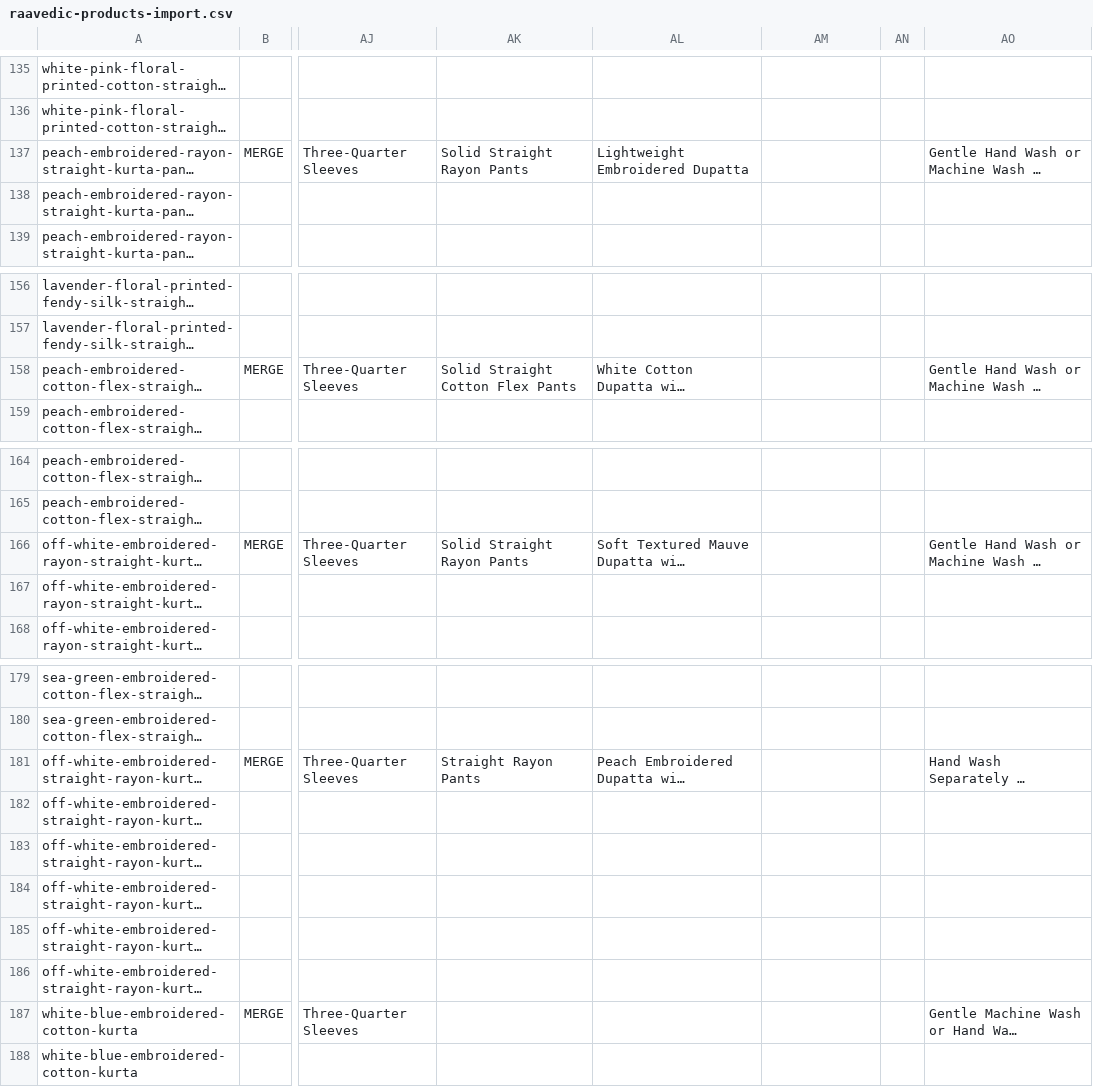
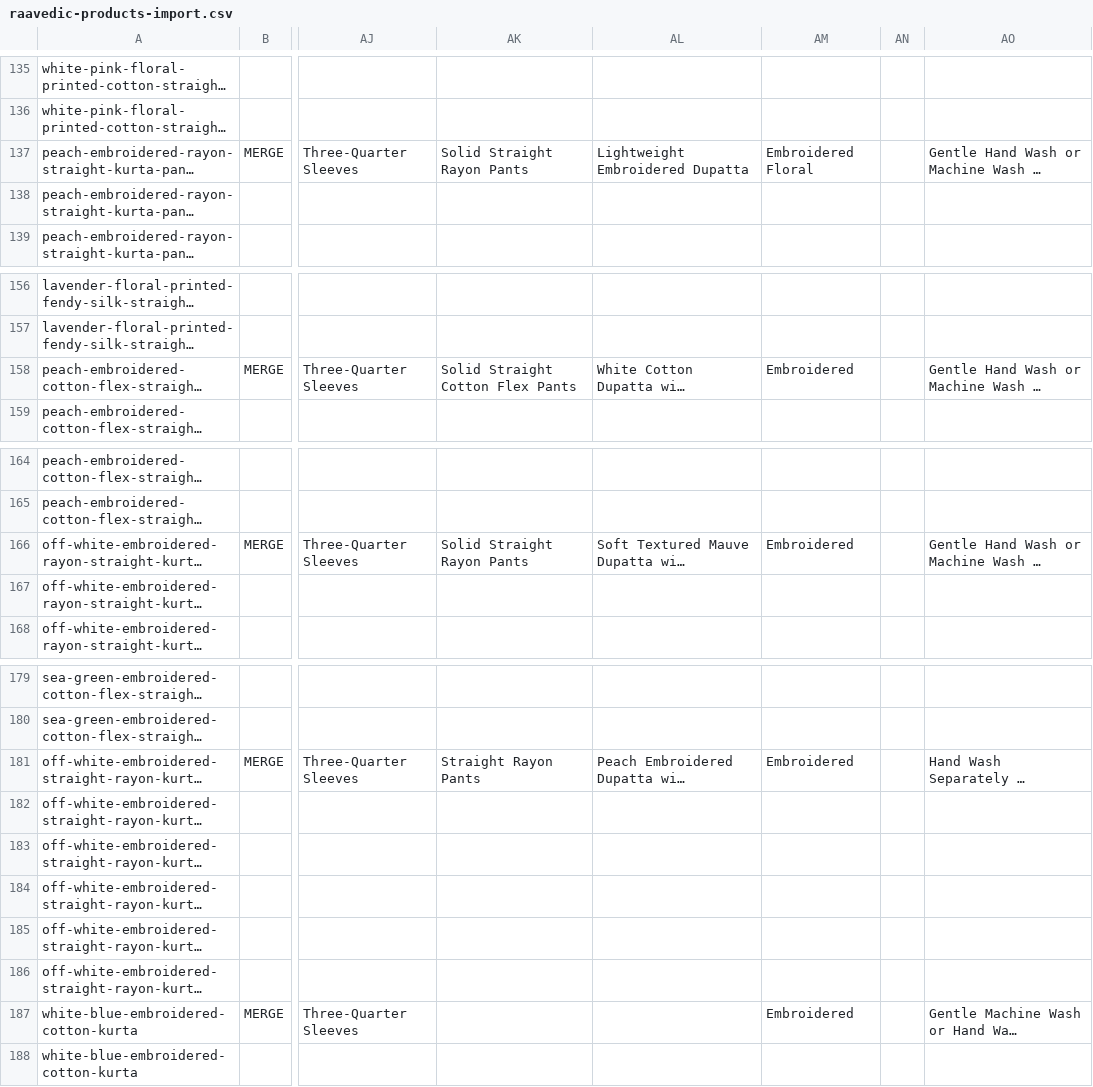
Before and after one commit to shardulpandey/raavedic-product-images, a CSV file: raavedic-products-import.csv, drawn as a sheet; only a part is shown, gaps mark what is left out; long unchanged cells end in …; the diff covers the shown part only; the diff names each change by its address in the sheet, - before the commit and + after, or states it on an @@ line.

```diff
--- a/raavedic-products-import.csv
+++ b/raavedic-products-import.csv
-AM137: (empty)
+AM137: Embroidered Floral
-AM158: (empty)
+AM158: Embroidered
-AM166: (empty)
+AM166: Embroidered
-AM181: (empty)
+AM181: Embroidered
-AM187: (empty)
+AM187: Embroidered
```
Also changed, not shown: 19 edited cells elsewhere in this file.
